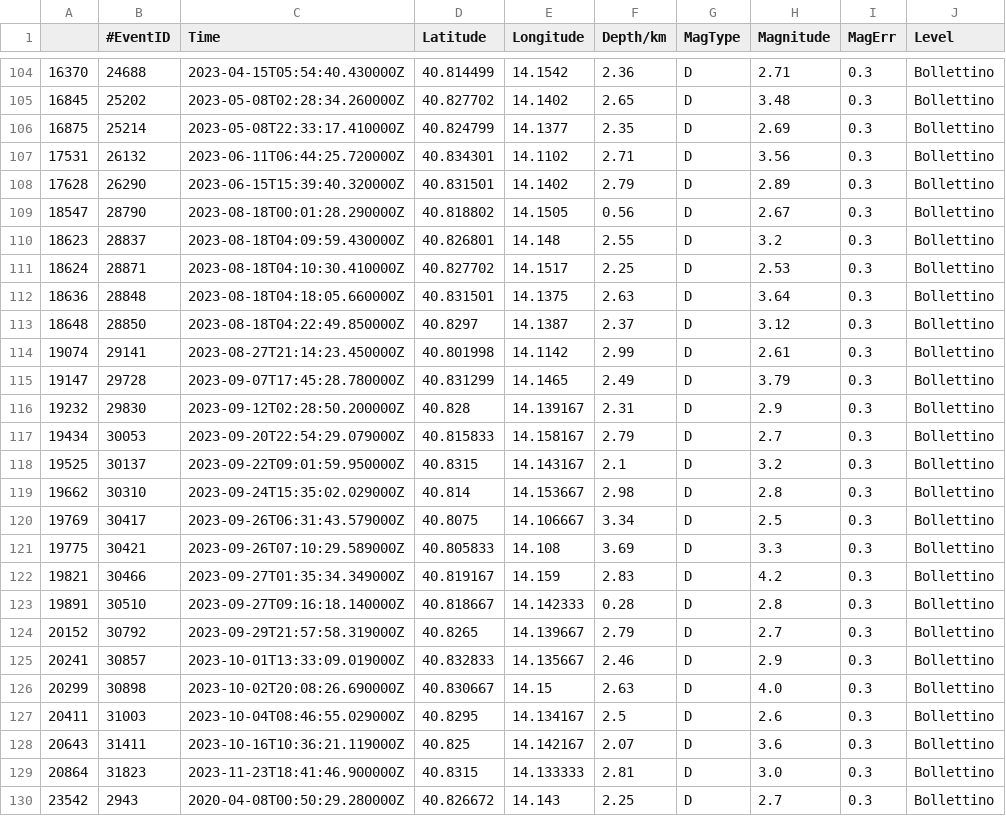
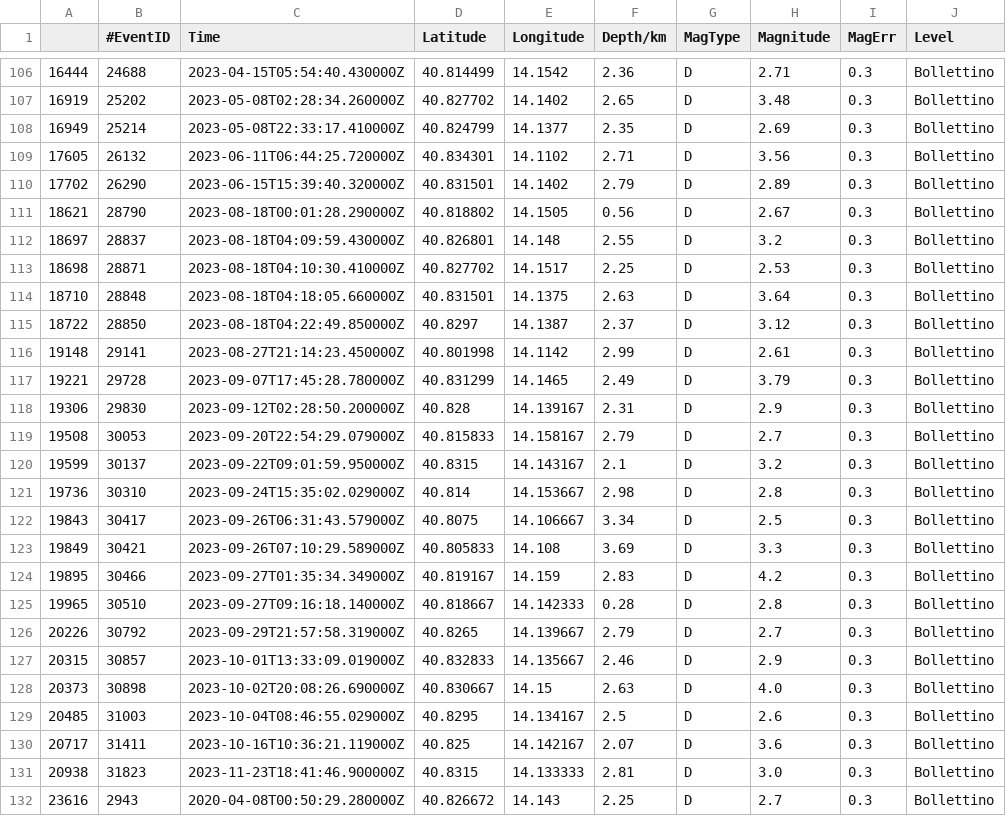
Before and after one commit to giacomorapagnani/CAMPI_FLEGREI_moment_tensor, a CSV file: CAT/GOSSIP_events_cvs/events_all_mag_2_5.csv, drawn as a sheet; only a part is shown, gaps mark what is left out; the diff covers the shown part only.

```diff
--- a/CAT/GOSSIP_events_cvs/events_all_mag_2_5.csv
+++ b/CAT/GOSSIP_events_cvs/events_all_mag_2_5.csv
@@ -104,27 +106,27 @@
-16370,24688,2023-04-15T05:54:40.430000Z,40.814499,14.1542,2.36,D,2.71,0.3,Bollettino
-16845,25202,2023-05-08T02:28:34.260000Z,40.827702,14.1402,2.65,D,3.48,0.3,Bollettino
-16875,25214,2023-05-08T22:33:17.410000Z,40.824799,14.1377,2.35,D,2.69,0.3,Bollettino
-17531,26132,2023-06-11T06:44:25.720000Z,40.834301,14.1102,2.71,D,3.56,0.3,Bollettino
-17628,26290,2023-06-15T15:39:40.320000Z,40.831501,14.1402,2.79,D,2.89,0.3,Bollettino
-18547,28790,2023-08-18T00:01:28.290000Z,40.818802,14.1505,0.56,D,2.67,0.3,Bollettino
-18623,28837,2023-08-18T04:09:59.430000Z,40.826801,14.148,2.55,D,3.2,0.3,Bollettino
-18624,28871,2023-08-18T04:10:30.410000Z,40.827702,14.1517,2.25,D,2.53,0.3,Bollettino
-18636,28848,2023-08-18T04:18:05.660000Z,40.831501,14.1375,2.63,D,3.64,0.3,Bollettino
-18648,28850,2023-08-18T04:22:49.850000Z,40.8297,14.1387,2.37,D,3.12,0.3,Bollettino
-19074,29141,2023-08-27T21:14:23.450000Z,40.801998,14.1142,2.99,D,2.61,0.3,Bollettino
-19147,29728,2023-09-07T17:45:28.780000Z,40.831299,14.1465,2.49,D,3.79,0.3,Bollettino
-19232,29830,2023-09-12T02:28:50.200000Z,40.828,14.139167,2.31,D,2.9,0.3,Bollettino
-19434,30053,2023-09-20T22:54:29.079000Z,40.815833,14.158167,2.79,D,2.7,0.3,Bollettino
-19525,30137,2023-09-22T09:01:59.950000Z,40.8315,14.143167,2.1,D,3.2,0.3,Bollettino
-19662,30310,2023-09-24T15:35:02.029000Z,40.814,14.153667,2.98,D,2.8,0.3,Bollettino
-19769,30417,2023-09-26T06:31:43.579000Z,40.8075,14.106667,3.34,D,2.5,0.3,Bollettino
-19775,30421,2023-09-26T07:10:29.589000Z,40.805833,14.108,3.69,D,3.3,0.3,Bollettino
-19821,30466,2023-09-27T01:35:34.349000Z,40.819167,14.159,2.83,D,4.2,0.3,Bollettino
-19891,30510,2023-09-27T09:16:18.140000Z,40.818667,14.142333,0.28,D,2.8,0.3,Bollettino
-20152,30792,2023-09-29T21:57:58.319000Z,40.8265,14.139667,2.79,D,2.7,0.3,Bollettino
-20241,30857,2023-10-01T13:33:09.019000Z,40.832833,14.135667,2.46,D,2.9,0.3,Bollettino
-20299,30898,2023-10-02T20:08:26.690000Z,40.830667,14.15,2.63,D,4.0,0.3,Bollettino
-20411,31003,2023-10-04T08:46:55.029000Z,40.8295,14.134167,2.5,D,2.6,0.3,Bollettino
-20643,31411,2023-10-16T10:36:21.119000Z,40.825,14.142167,2.07,D,3.6,0.3,Bollettino
-20864,31823,2023-11-23T18:41:46.900000Z,40.8315,14.133333,2.81,D,3.0,0.3,Bollettino
-23542,2943,2020-04-08T00:50:29.280000Z,40.826672,14.143,2.25,D,2.7,0.3,Bollettino
+16444,24688,2023-04-15T05:54:40.430000Z,40.814499,14.1542,2.36,D,2.71,0.3,Bollettino
+16919,25202,2023-05-08T02:28:34.260000Z,40.827702,14.1402,2.65,D,3.48,0.3,Bollettino
+16949,25214,2023-05-08T22:33:17.410000Z,40.824799,14.1377,2.35,D,2.69,0.3,Bollettino
+17605,26132,2023-06-11T06:44:25.720000Z,40.834301,14.1102,2.71,D,3.56,0.3,Bollettino
+17702,26290,2023-06-15T15:39:40.320000Z,40.831501,14.1402,2.79,D,2.89,0.3,Bollettino
+18621,28790,2023-08-18T00:01:28.290000Z,40.818802,14.1505,0.56,D,2.67,0.3,Bollettino
+18697,28837,2023-08-18T04:09:59.430000Z,40.826801,14.148,2.55,D,3.2,0.3,Bollettino
+18698,28871,2023-08-18T04:10:30.410000Z,40.827702,14.1517,2.25,D,2.53,0.3,Bollettino
+18710,28848,2023-08-18T04:18:05.660000Z,40.831501,14.1375,2.63,D,3.64,0.3,Bollettino
+18722,28850,2023-08-18T04:22:49.850000Z,40.8297,14.1387,2.37,D,3.12,0.3,Bollettino
+19148,29141,2023-08-27T21:14:23.450000Z,40.801998,14.1142,2.99,D,2.61,0.3,Bollettino
+19221,29728,2023-09-07T17:45:28.780000Z,40.831299,14.1465,2.49,D,3.79,0.3,Bollettino
+19306,29830,2023-09-12T02:28:50.200000Z,40.828,14.139167,2.31,D,2.9,0.3,Bollettino
+19508,30053,2023-09-20T22:54:29.079000Z,40.815833,14.158167,2.79,D,2.7,0.3,Bollettino
+19599,30137,2023-09-22T09:01:59.950000Z,40.8315,14.143167,2.1,D,3.2,0.3,Bollettino
+19736,30310,2023-09-24T15:35:02.029000Z,40.814,14.153667,2.98,D,2.8,0.3,Bollettino
+19843,30417,2023-09-26T06:31:43.579000Z,40.8075,14.106667,3.34,D,2.5,0.3,Bollettino
+19849,30421,2023-09-26T07:10:29.589000Z,40.805833,14.108,3.69,D,3.3,0.3,Bollettino
+19895,30466,2023-09-27T01:35:34.349000Z,40.819167,14.159,2.83,D,4.2,0.3,Bollettino
+19965,30510,2023-09-27T09:16:18.140000Z,40.818667,14.142333,0.28,D,2.8,0.3,Bollettino
+20226,30792,2023-09-29T21:57:58.319000Z,40.8265,14.139667,2.79,D,2.7,0.3,Bollettino
+20315,30857,2023-10-01T13:33:09.019000Z,40.832833,14.135667,2.46,D,2.9,0.3,Bollettino
+20373,30898,2023-10-02T20:08:26.690000Z,40.830667,14.15,2.63,D,4.0,0.3,Bollettino
+20485,31003,2023-10-04T08:46:55.029000Z,40.8295,14.134167,2.5,D,2.6,0.3,Bollettino
+20717,31411,2023-10-16T10:36:21.119000Z,40.825,14.142167,2.07,D,3.6,0.3,Bollettino
+20938,31823,2023-11-23T18:41:46.900000Z,40.8315,14.133333,2.81,D,3.0,0.3,Bollettino
+23616,2943,2020-04-08T00:50:29.280000Z,40.826672,14.143,2.25,D,2.7,0.3,Bollettino
```
Also changed, not shown: 2 added rows and 30 edited cells elsewhere in this file, 27 other files.
